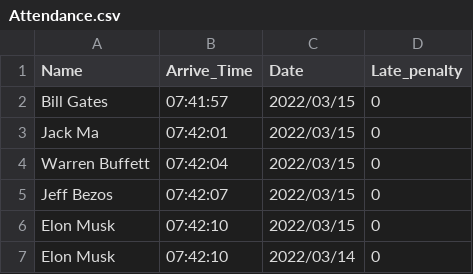
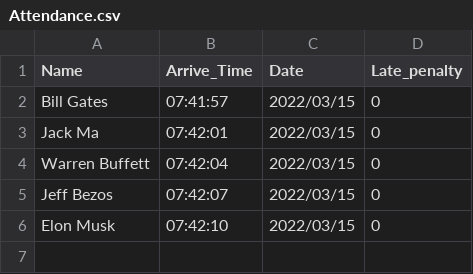
Before and after one commit to AbdassalamAhmad/Attendance_System, a CSV file: Attendance.csv, drawn as a sheet; the diff names each change by its address in the sheet, - before the commit and + after, or states it on an @@ line.

Commit message:
Update Attendance.csv

```diff
--- a/Attendance.csv
+++ b/Attendance.csv
-row 7: Elon Musk | 07:42:10 | 2022/03/14 | 0
```
